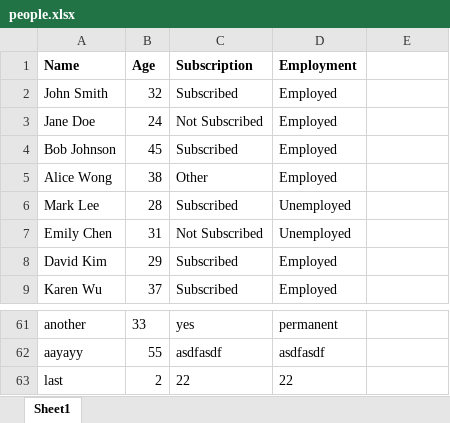
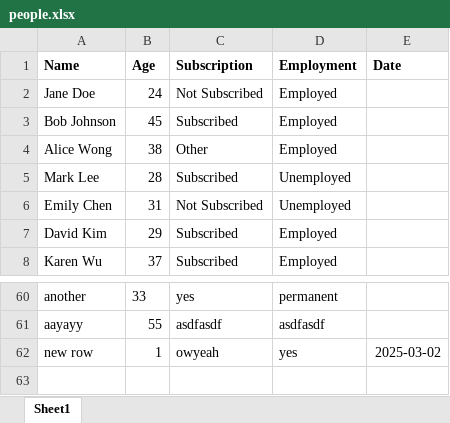
Before and after one commit to tepong32/xl_tkinter, an Excel workbook: people.xlsx, sheet Sheet1, drawn as a sheet; only a part is shown, gaps mark what is left out; values as stored, in another font and other column widths than the file's, no borders; removed rows and columns are numbered as before the commit, all else as after; the diff names each change by its address in the sheet, - before the commit and + after, or states it on an @@ line.

Commit message:
Added edit rows thru double-clicks, Added delete row option, Moved status indicator to bottom, Improved date validation and display (removed timestamps), Auto-focus on newly-added rows now reimplemented (accidentally removed before)

```diff
--- a/people.xlsx (sheet Sheet1)
+++ b/people.xlsx (sheet Sheet1)
-E1: (empty)
+E1: Date
-row 2: John Smith | 32 | Subscribed | Employed
-row 63: last | 2 | 22 | 22
+row 62: new row | 1 | owyeah | yes | 2025-03-02
```
Also changed, not shown: 2 other files.
